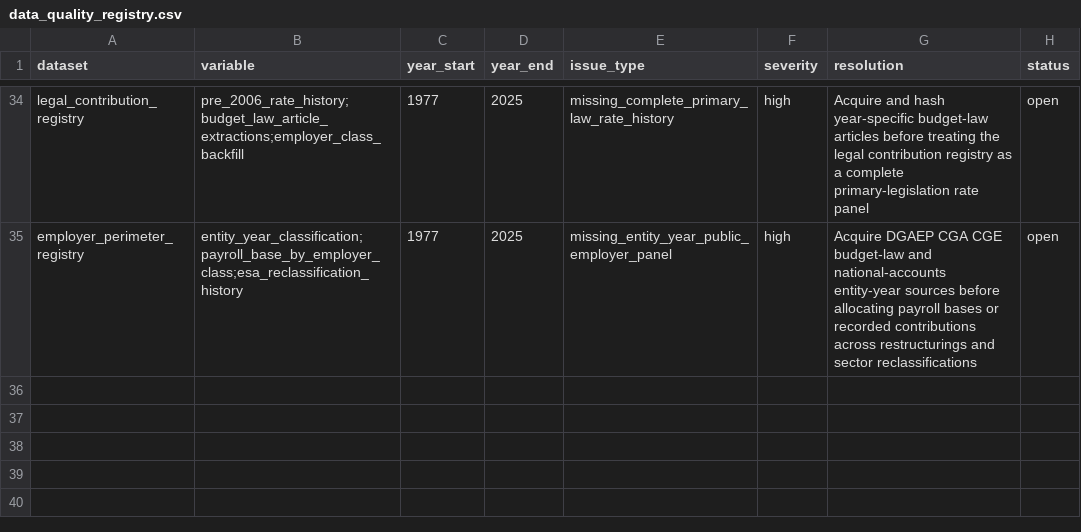
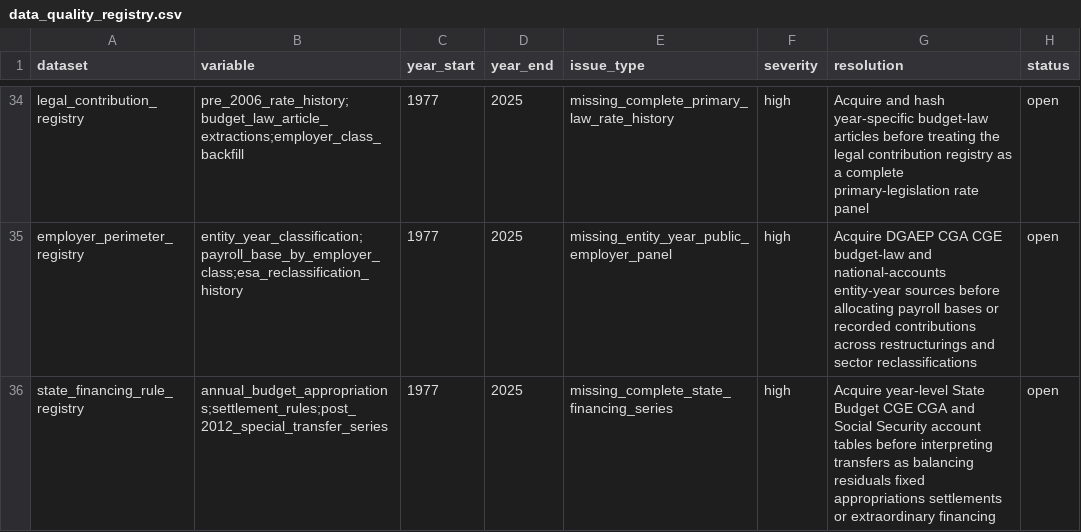
Before and after one commit to DiogoRibeiro7/portugal-public-pension-financing, a CSV file: evidence/data_quality_registry.csv, drawn as a sheet; only a part is shown, gaps mark what is left out; the diff names each change by its address in the sheet, - before the commit and + after, or states it on an @@ line.

```diff
--- a/evidence/data_quality_registry.csv
+++ b/evidence/data_quality_registry.csv
+row 36: state_financing_rule_registry | annual_budget_appropriations;settlement_rules;post_2012_special_transfer_series | 1977 | 2025 | missing_complete_state_financing_series | high | Acquire year-level State Budget CGE CGA and Social Security account tables before interpreting transfers as balancing residuals fixed appropriations settlements or extraordinary financing | open
```
Also changed, not shown: evidence/execution_registry.csv, evidence/state_financing_rule_registry.csv, 6 other files.
